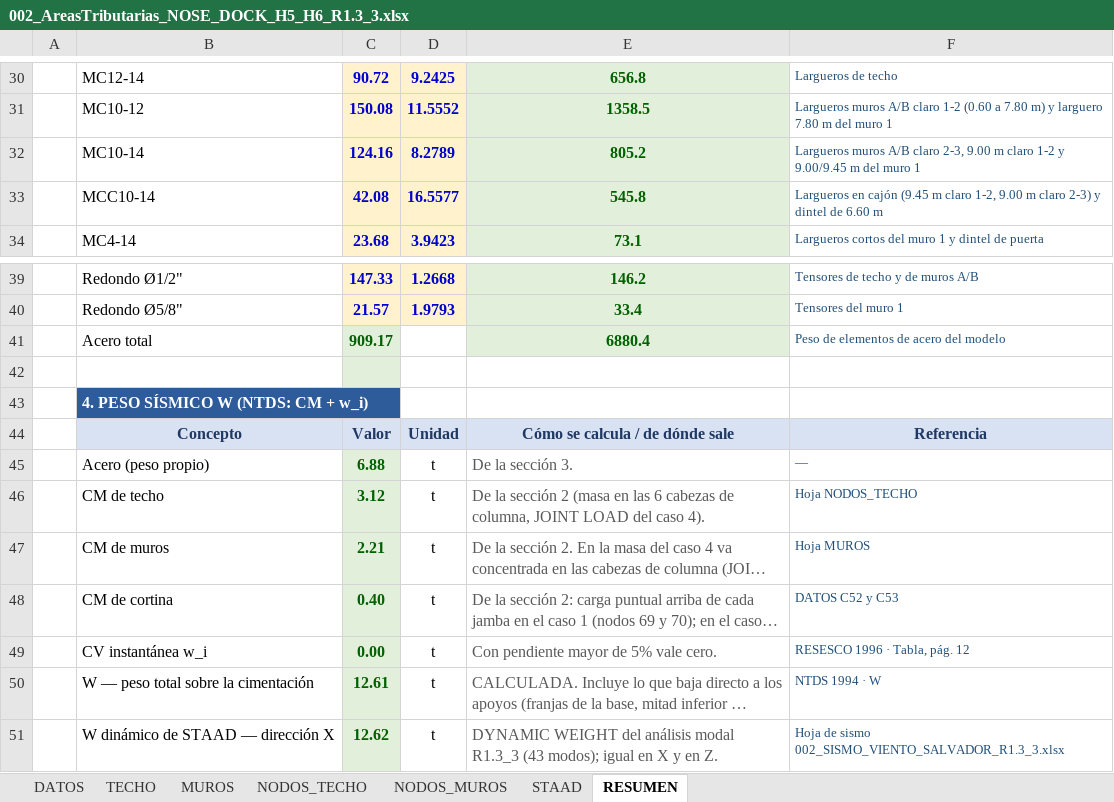
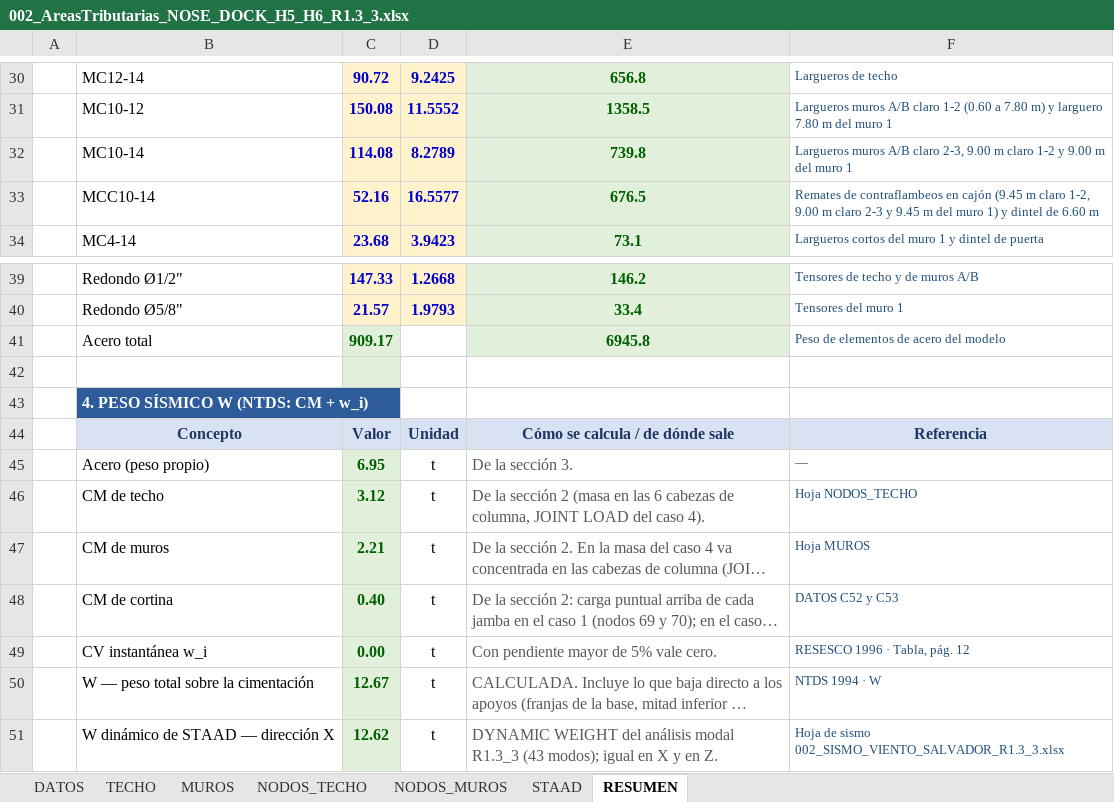
Before and after one commit to 1612567helumich/STAADS, an Excel workbook: 002/002_AreasTributarias_NOSE_DOCK_H5_H6_R1.3_3.xlsx, sheet RESUMEN, drawn as a sheet; only a part is shown, gaps mark what is left out; long unchanged cells end in …; values as stored, in another font and other column widths than the file's, no borders; the diff names each change by its address in the sheet, - before the commit and + after, or states it on an @@ line.

```diff
--- a/002/002_AreasTributarias_NOSE_DOCK_H5_H6_R1.3_3.xlsx (sheet RESUMEN)
+++ b/002/002_AreasTributarias_NOSE_DOCK_H5_H6_R1.3_3.xlsx (sheet RESUMEN)
-C32: 124.16
+C32: 114.08
-E32: 805.2
+E32: 739.8
-F32: …1-2 y 9.00/9.45 m del…
+F32: …1-2 y 9.00 m del…
-C33: 42.08
+C33: 52.16
-E33: 545.8
+E33: 676.5
-F33: Largueros en cajón (9.45 m claro 1-2, 9.00 m claro 2-3) y dintel…
+F33: Remates de contraflambeos en cajón (9.45 m claro 1-2, 9.00 m claro 2-3 y 9.45 m del muro 1) y dintel…
-E41: 6880.4
+E41: 6945.8
-C45: 6.88
+C45: 6.95
-C50: 12.61
+C50: 12.67
```
Also changed, not shown: sheet MUROS, 2 other files.
